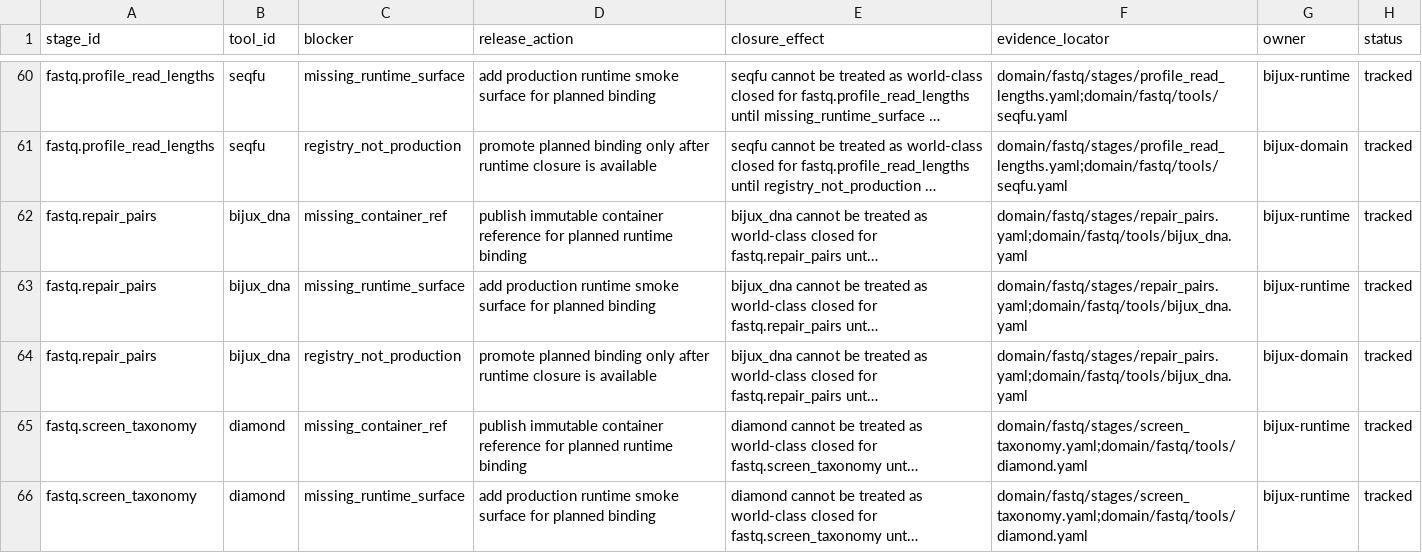
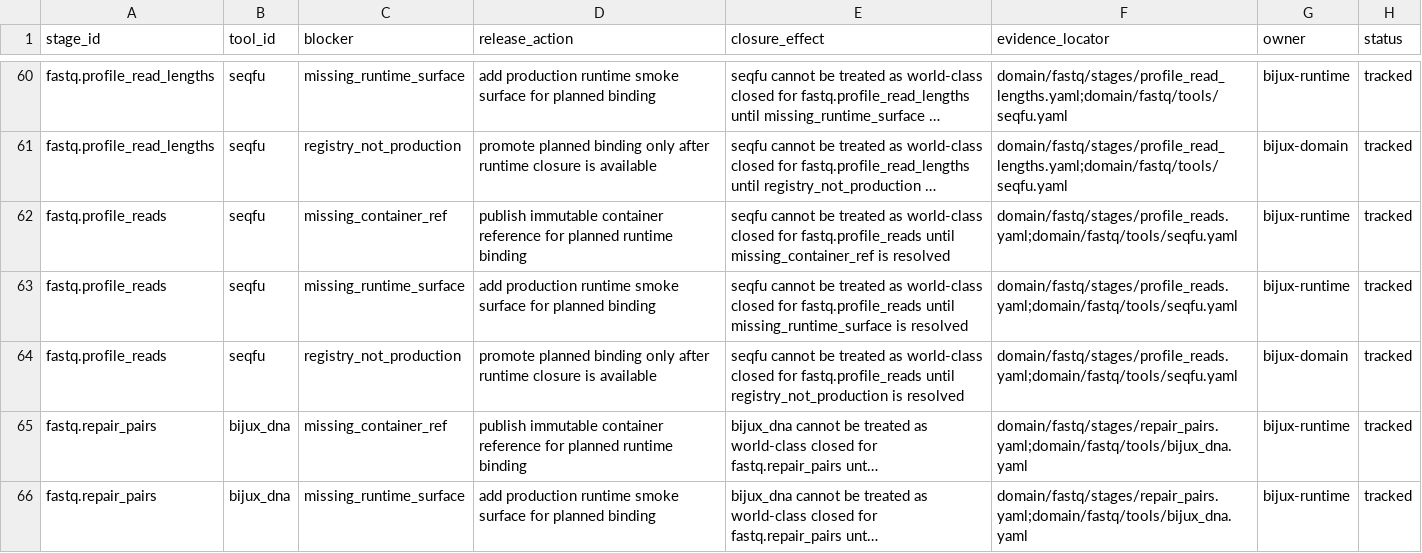
Before and after one commit to bijux/bijux-genomics, a TSV file: science/docs/upstream/fastq/PLANNED_RUNTIME_BLOCKERS.tsv, drawn as a sheet; only a part is shown, gaps mark what is left out; the shorter side is filled out with more unchanged rows; long unchanged cells end in …; the diff names each change by its address in the sheet, - before the commit and + after, or states it on an @@ line.

Commit message:
docs(science): align fastq backlog and blocker tables

```diff
--- a/science/docs/upstream/fastq/PLANNED_RUNTIME_BLOCKERS.tsv
+++ b/science/docs/upstream/fastq/PLANNED_RUNTIME_BLOCKERS.tsv
+row 62: fastq.profile_reads | seqfu | missing_container_ref | publish immutable container reference for planned runtime binding | seqfu cannot be treated as world-class closed for fastq.profile_reads until missing_container_ref is resolved | domain/fastq/stages/profile_reads.yaml;domain/fastq/tools/seqfu.yaml | bijux-runtime | tracked
+row 63: fastq.profile_reads | seqfu | missing_runtime_surface | add production runtime smoke surface for planned binding | seqfu cannot be treated as world-class closed for fastq.profile_reads until missing_runtime_surface is resolved | domain/fastq/stages/profile_reads.yaml;domain/fastq/tools/seqfu.yaml | bijux-runtime | tracked
+row 64: fastq.profile_reads | seqfu | registry_not_production | promote planned binding only after runtime closure is available | seqfu cannot be treated as world-class closed for fastq.profile_reads until registry_not_production is resolved | domain/fastq/stages/profile_reads.yaml;domain/fastq/tools/seqfu.yaml | bijux-domain | tracked
```
Also changed, not shown: 1 other file.
